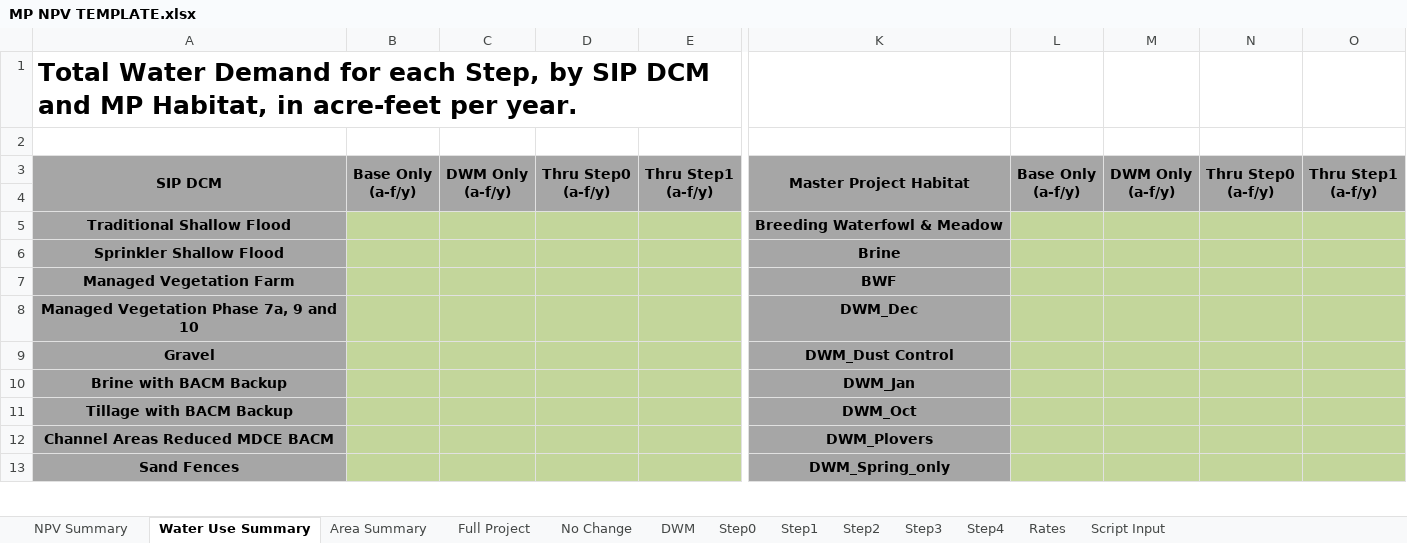
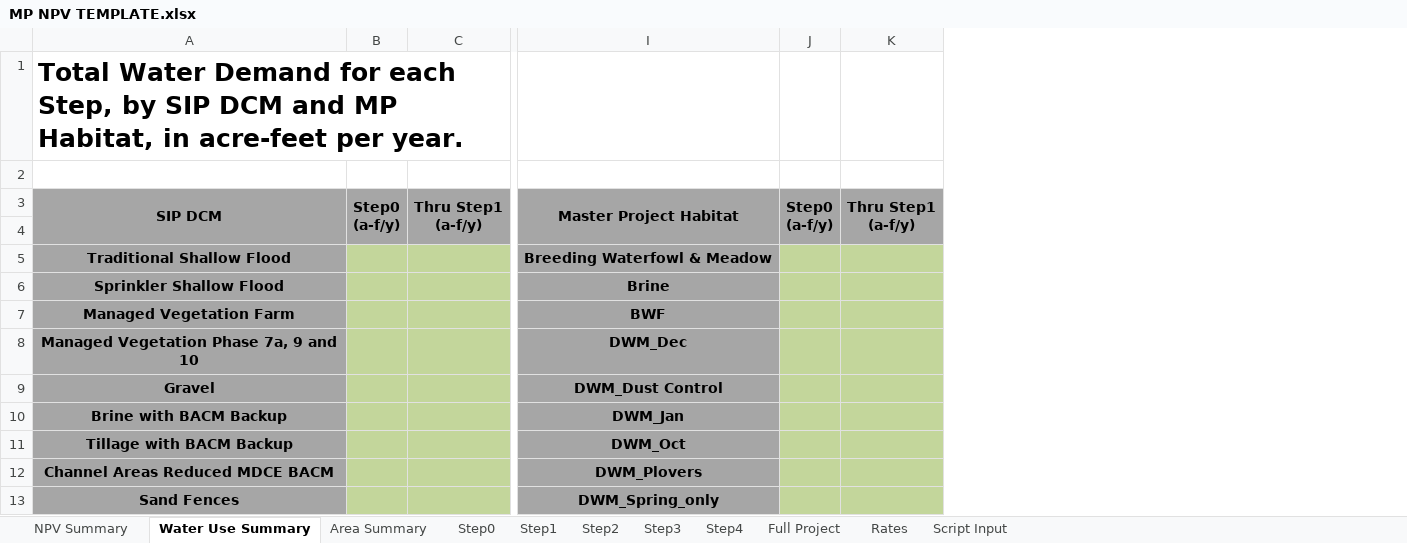
Before and after one commit to jwbannister/master_proj, an Excel workbook: MP NPV TEMPLATE.xlsx, sheet Water Use Summary, drawn as a sheet; only a part is shown, gaps mark what is left out; values as stored, in another font and other column widths than the file's, no borders; removed rows and columns are numbered as before the commit, all else as after; ↵ is a line break in a cell; the diff names each change by its address in the sheet, - before the commit and + after, or states it on an @@ line.

```diff
--- a/MP NPV TEMPLATE.xlsx (sheet Water Use Summary)
+++ b/MP NPV TEMPLATE.xlsx (sheet Water Use Summary)
-sheet tab: No Change
-sheet tab: DWM
@@ sheet tab order changed: NPV Summary | Water Use Summary | Area Summary | Step0 | Step1 | Step2 | Step3 | Step4 | Full Project | Rates | Script Input @@
-column B, row 3: Base Only ↵ (a-f/y)
-column C, row 3: DWM Only ↵ (a-f/y)
-column D, row 3: Thru Step0 ↵ (a-f/y)
+column B, row 3: Step0 ↵ (a-f/y)
-column L, row 3: Base Only ↵ (a-f/y)
-column M, row 3: DWM Only ↵ (a-f/y)
-column N, row 3: Thru Step0 ↵ (a-f/y)
+column J, row 3: Step0 ↵ (a-f/y)
```
Also changed, not shown: sheet Full Project, sheet Step0, sheet Step1, sheet Step3, sheet Step4, sheet Step2, 3 more sheets, formulas that keep their value, MP Workbook LAUNCHPAD.xlsx, 2 other files.
